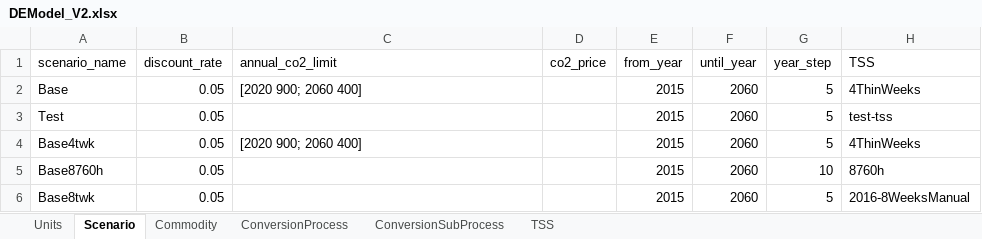
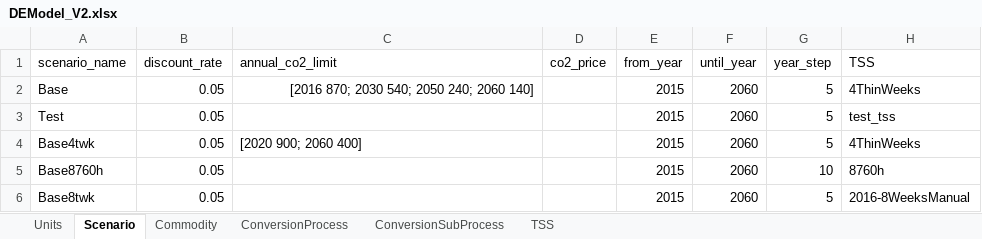
Before and after one commit to EINS-TUDa/CESM, an Excel workbook: Data/Techmap/DEModel_V2.xlsx, sheet Scenario, drawn as a sheet; values as stored, in another font and other column widths than the file's, no borders; table styles not drawn; the diff names each change by its address in the sheet, - before the commit and + after, or states it on an @@ line.

```diff
--- a/Data/Techmap/DEModel_V2.xlsx (sheet Scenario)
+++ b/Data/Techmap/DEModel_V2.xlsx (sheet Scenario)
-C2 (annual_co2_limit): [2020 900; 2060 400]
+C2 (annual_co2_limit): [2016 870; 2030 540; 2050 240; 2060 140]
-C2 alignment: left
+C2 alignment: right
-H3 (TSS): test-tss
+H3 (TSS): test_tss
```
Also changed, not shown: sheet ConversionSubProcess, sheet TSS, sheet Units.
